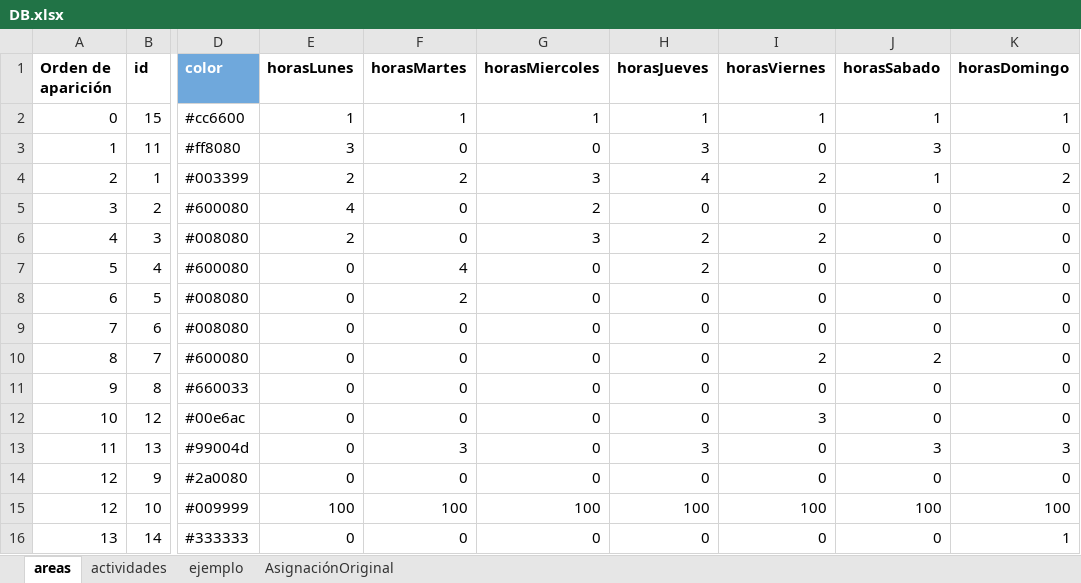
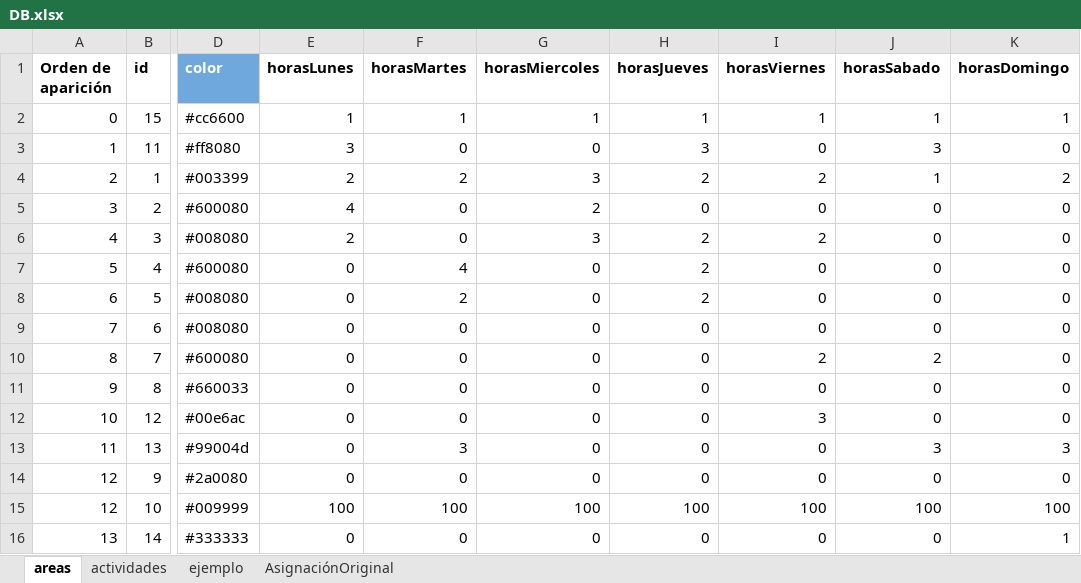
Before and after one commit to alorozco22/tracker-dani, an Excel workbook: db/DB.xlsx, sheet areas, drawn as a sheet; only a part is shown, gaps mark what is left out; values as stored, in another font and other column widths than the file's, no borders; charts and pictures and conditional formats not drawn; the diff names each change by its address in the sheet, - before the commit and + after, or states it on an @@ line.

```diff
--- a/db/DB.xlsx (sheet areas)
+++ b/db/DB.xlsx (sheet areas)
-H4 (horasJueves): 4
+H4 (horasJueves): 2
-H8 (horasJueves): 0
+H8 (horasJueves): 2
-H13 (horasJueves): 3
+H13 (horasJueves): 0
```
Also changed, not shown: sheet actividades, formulas that keep their value, hidden cells, 5 other files.
